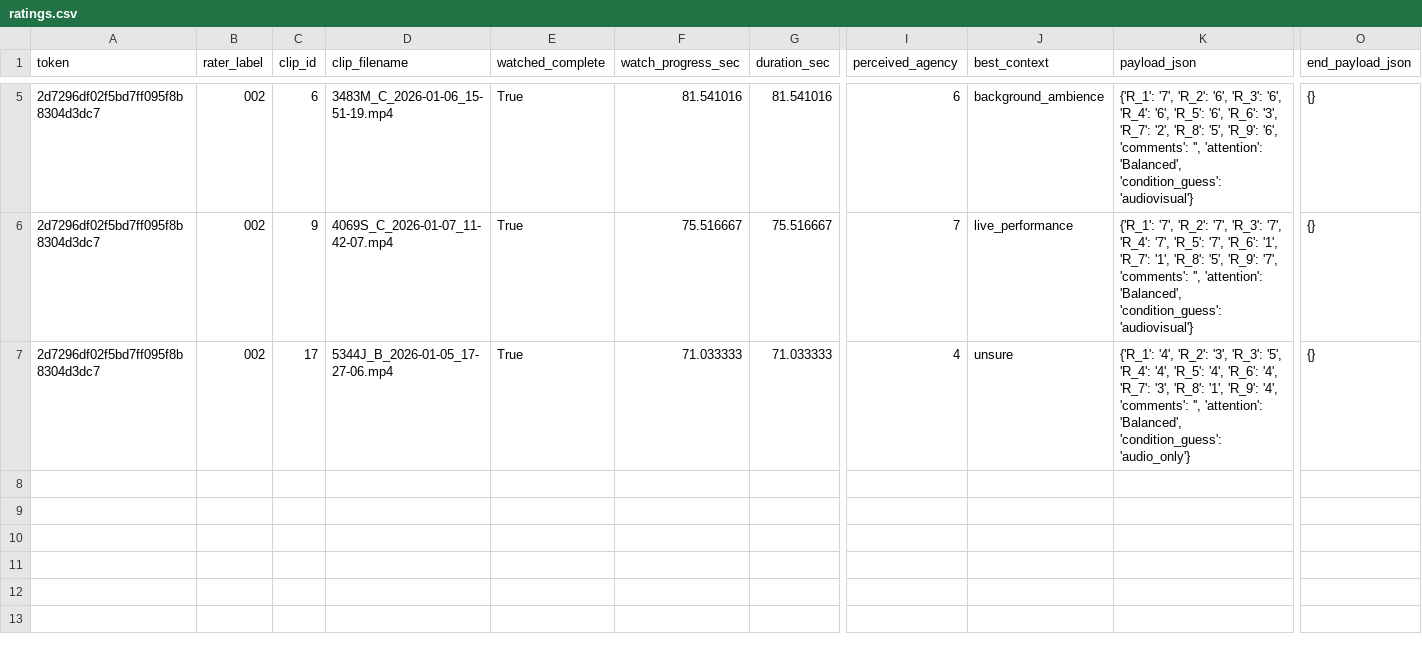
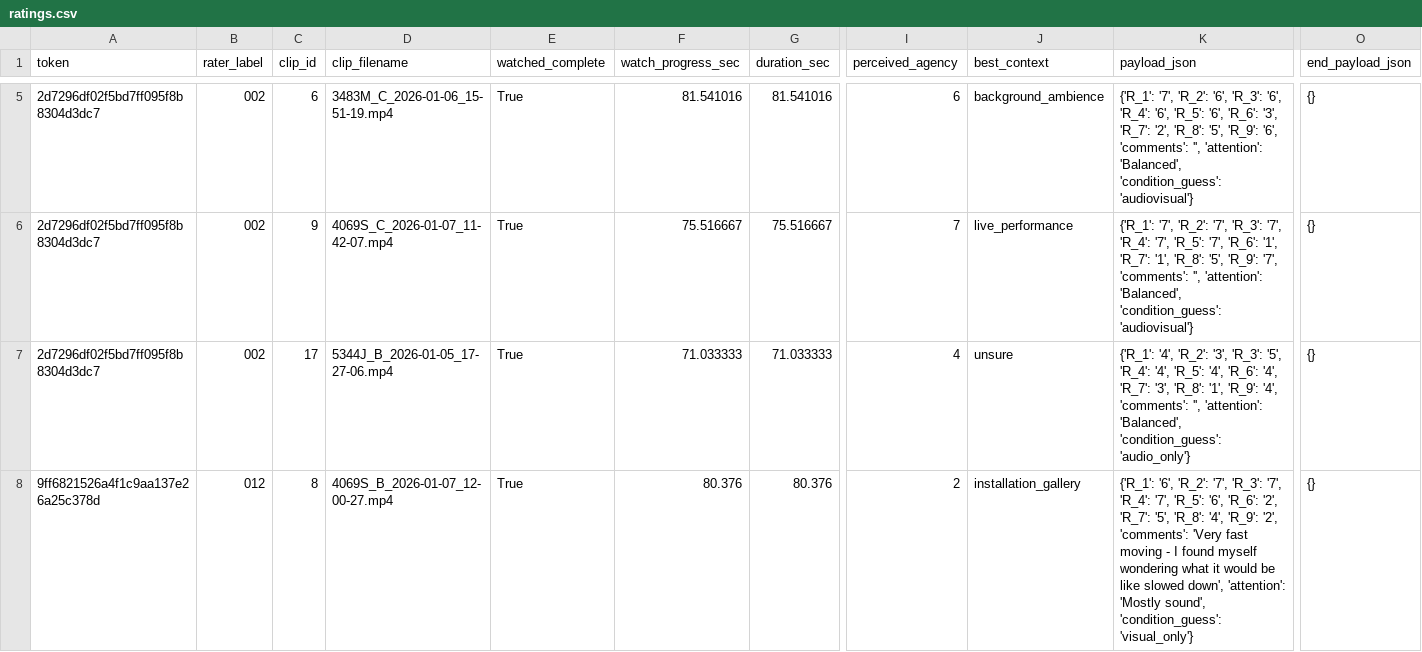
Before and after one commit to td0034/OrganisedSound, a CSV file: Rater Survey/exports/ratings.csv, drawn as a sheet; only a part is shown, gaps mark what is left out; rows hold the shown columns only; the diff names each change by its address in the sheet, - before the commit and + after, or states it on an @@ line.

```diff
--- a/Rater Survey/exports/ratings.csv
+++ b/Rater Survey/exports/ratings.csv
+row 8: 9ff6821526a4f1c9aa137e26a25c378d | 012 | 8 | 4069S_B_2026-01-07_12-00-27.mp4 | True | 80.376 | 80.376 | 2 | installation_gallery | {'R_1': '6', 'R_2': '7', 'R_3': '7', 'R_4': '7', 'R_5': '6', 'R_6': '2', 'R_7': '5', 'R_8': '4', 'R_9': '2', 'comments': 'Very fast moving - I found myself wondering what it would be like slowed down', 'attention': 'Mostly sound', 'condition_guess': 'visual_only'} | {}
```
Also changed, not shown: 1 other file.
